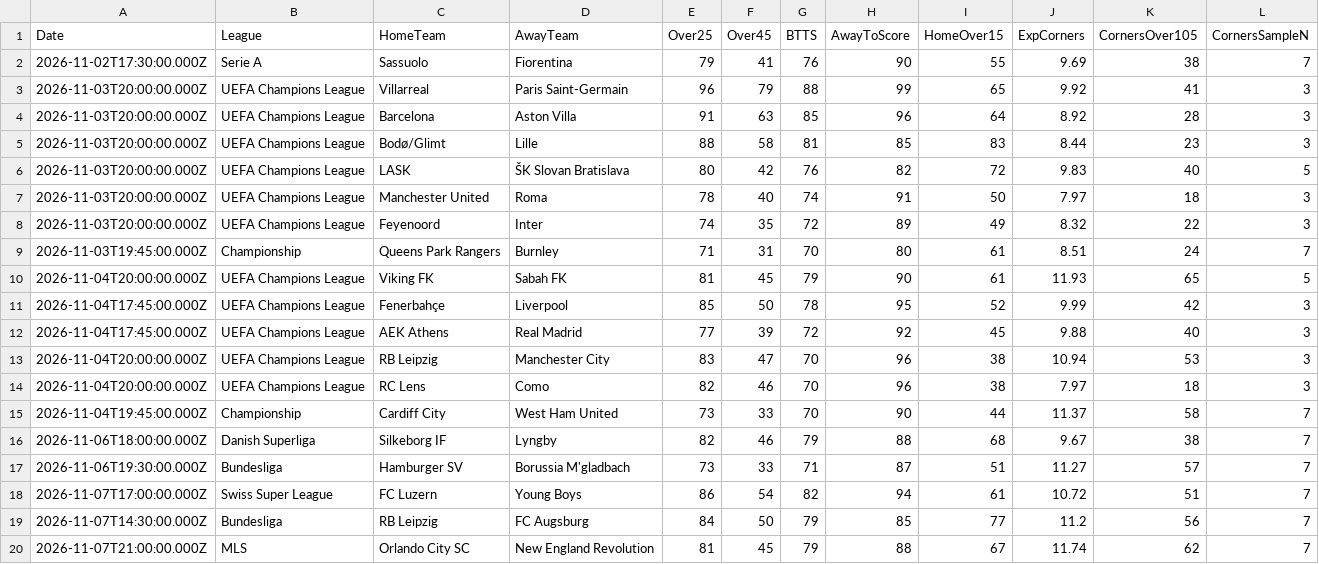
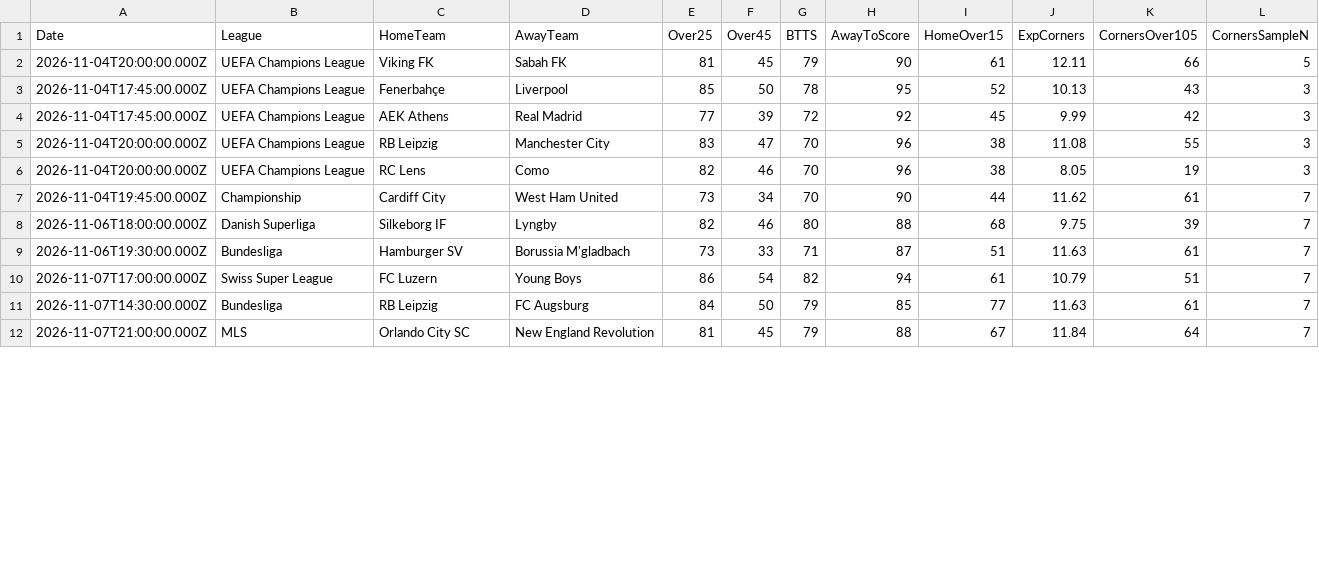
Before and after one commit to niibaboo/SportsIQ, a CSV file: docs/match-iq/scanners/btts/btts_predictions.csv, drawn as a sheet; only a part is shown; the diff covers the shown part only.

```diff
--- a/docs/match-iq/scanners/btts/btts_predictions.csv
+++ b/docs/match-iq/scanners/btts/btts_predictions.csv
@@ -1,20 +1,12 @@
 Date,League,HomeTeam,AwayTeam,Over25,Over45,BTTS,AwayToScore,HomeOver15,ExpCorners,CornersOver105,CornersSampleN
-2026-11-02T17:30:00.000Z,Serie A,Sassuolo,Fiorentina,79,41,76,90,55,9.69,38,7
-2026-11-03T20:00:00.000Z,UEFA Champions League,Villarreal,Paris Saint-Germain,96,79,88,99,65,9.92,41,3
-2026-11-03T20:00:00.000Z,UEFA Champions League,Barcelona,Aston Villa,91,63,85,96,64,8.92,28,3
-2026-11-03T20:00:00.000Z,UEFA Champions League,Bodø/Glimt,Lille,88,58,81,85,83,8.44,23,3
-2026-11-03T20:00:00.000Z,UEFA Champions League,LASK,ŠK Slovan Bratislava,80,42,76,82,72,9.83,40,5
-2026-11-03T20:00:00.000Z,UEFA Champions League,Manchester United,Roma,78,40,74,91,50,7.97,18,3
-2026-11-03T20:00:00.000Z,UEFA Champions League,Feyenoord,Inter,74,35,72,89,49,8.32,22,3
-2026-11-03T19:45:00.000Z,Championship,Queens Park Rangers,Burnley,71,31,70,80,61,8.51,24,7
-2026-11-04T20:00:00.000Z,UEFA Champions League,Viking FK,Sabah FK,81,45,79,90,61,11.93,65,5
-2026-11-04T17:45:00.000Z,UEFA Champions League,Fenerbahçe,Liverpool,85,50,78,95,52,9.99,42,3
-2026-11-04T17:45:00.000Z,UEFA Champions League,AEK Athens,Real Madrid,77,39,72,92,45,9.88,40,3
-2026-11-04T20:00:00.000Z,UEFA Champions League,RB Leipzig,Manchester City,83,47,70,96,38,10.94,53,3
-2026-11-04T20:00:00.000Z,UEFA Champions League,RC Lens,Como,82,46,70,96,38,7.97,18,3
-2026-11-04T19:45:00.000Z,Championship,Cardiff City,West Ham United,73,33,70,90,44,11.37,58,7
-2026-11-06T18:00:00.000Z,Danish Superliga,Silkeborg IF,Lyngby,82,46,79,88,68,9.67,38,7
-2026-11-06T19:30:00.000Z,Bundesliga,Hamburger SV,Borussia M'gladbach,73,33,71,87,51,11.27,57,7
-2026-11-07T17:00:00.000Z,Swiss Super League,FC Luzern,Young Boys,86,54,82,94,61,10.72,51,7
-2026-11-07T14:30:00.000Z,Bundesliga,RB Leipzig,FC Augsburg,84,50,79,85,77,11.2,56,7
-2026-11-07T21:00:00.000Z,MLS,Orlando City SC,New England Revolution,81,45,79,88,67,11.74,62,7
+2026-11-04T20:00:00.000Z,UEFA Champions League,Viking FK,Sabah FK,81,45,79,90,61,12.11,66,5
+2026-11-04T17:45:00.000Z,UEFA Champions League,Fenerbahçe,Liverpool,85,50,78,95,52,10.13,43,3
+2026-11-04T17:45:00.000Z,UEFA Champions League,AEK Athens,Real Madrid,77,39,72,92,45,9.99,42,3
+2026-11-04T20:00:00.000Z,UEFA Champions League,RB Leipzig,Manchester City,83,47,70,96,38,11.08,55,3
+2026-11-04T20:00:00.000Z,UEFA Champions League,RC Lens,Como,82,46,70,96,38,8.05,19,3
+2026-11-04T19:45:00.000Z,Championship,Cardiff City,West Ham United,73,34,70,90,44,11.62,61,7
+2026-11-06T18:00:00.000Z,Danish Superliga,Silkeborg IF,Lyngby,82,46,80,88,68,9.75,39,7
+2026-11-06T19:30:00.000Z,Bundesliga,Hamburger SV,Borussia M'gladbach,73,33,71,87,51,11.63,61,7
+2026-11-07T17:00:00.000Z,Swiss Super League,FC Luzern,Young Boys,86,54,82,94,61,10.79,51,7
+2026-11-07T14:30:00.000Z,Bundesliga,RB Leipzig,FC Augsburg,84,50,79,85,77,11.63,61,7
+2026-11-07T21:00:00.000Z,MLS,Orlando City SC,New England Revolution,81,45,79,88,67,11.84,64,7
```
Also changed, not shown: 1 added row, 2 removed rows and 45 edited cells elsewhere in this file, docs/match-iq/match_iq_predictions.csv, docs/match-iq/scanners/away_to_score/away_to_score_predictions.csv, 51 other files.
